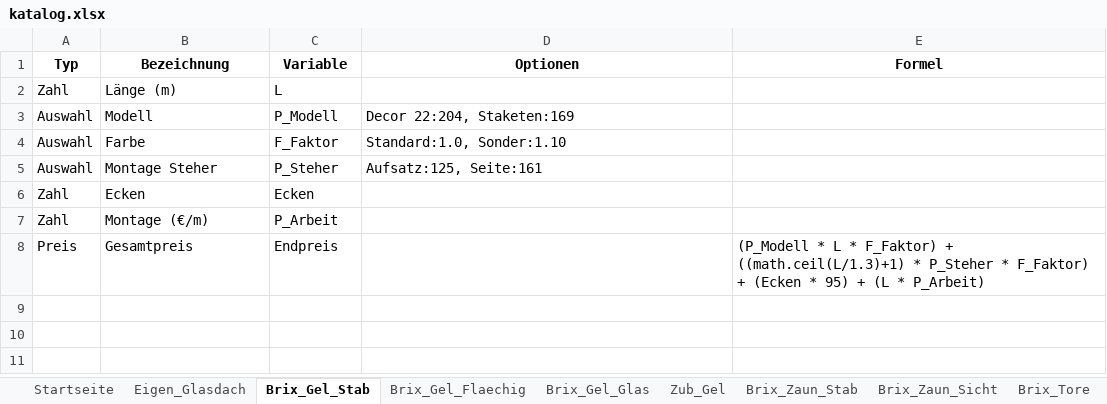
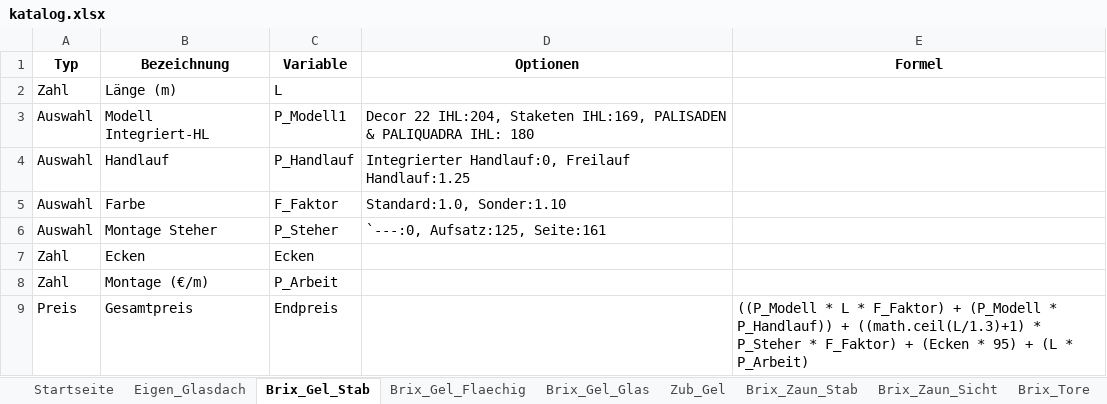
Before and after one commit to meingassnermatthias-eng/BrixKalkGel-nder, an Excel workbook: katalog.xlsx, sheet Brix_Gel_Stab, drawn as a sheet; values as stored, in another font and other column widths than the file's, no borders; removed rows and columns are numbered as before the commit, all else as after; the diff names each change by its address in the sheet, - before the commit and + after, or states it on an @@ line.

Commit message:
Add files via upload

```diff
--- a/katalog.xlsx (sheet Brix_Gel_Stab)
+++ b/katalog.xlsx (sheet Brix_Gel_Stab)
-row 3: Auswahl | Modell | P_Modell | Decor 22:204, Staketen:169
+row 3: Auswahl | Modell Integriert-HL | P_Modell1 | Decor 22 IHL:204, Staketen IHL:169, PALISADEN & PALIQUADRA IHL: 180
+row 4: Auswahl | Handlauf | P_Handlauf | Integrierter Handlauf:0, Freilauf Handlauf:1.25
-D6 (Optionen): Aufsatz:125, Seite:161
+D6 (Optionen): `---:0, Aufsatz:125, Seite:161
-E9 (Formel): (P_Modell * L * F_Faktor) + ((math.ceil(L/1.3)+1)…
+E9 (Formel): ((P_Modell * L * F_Faktor) + (P_Modell * P_Handlauf)) + ((math.ceil(L/1.3)+1)…
```
